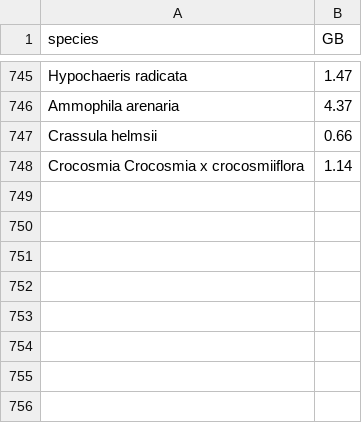
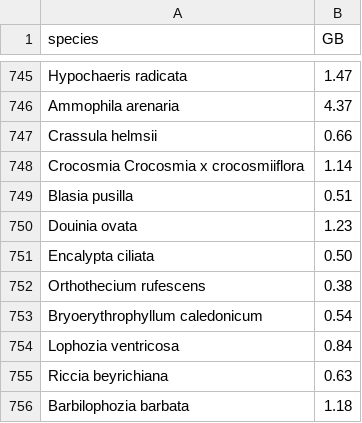
Before and after one commit to DToL-Plant-Working-Group/collections, a CSV file: data/DTOL_genome_sizes_final.csv, drawn as a sheet; only a part is shown, gaps mark what is left out; the diff names each change by its address in the sheet, - before the commit and + after, or states it on an @@ line.

Commit message:
Update data on 2021-11-04.

```diff
--- a/data/DTOL_genome_sizes_final.csv
+++ b/data/DTOL_genome_sizes_final.csv
+row 749: Blasia pusilla | 0.51
+row 750: Douinia ovata | 1.23
+row 751: Encalypta ciliata | 0.50
+row 752: Orthothecium rufescens | 0.38
+row 753: Bryoerythrophyllum caledonicum | 0.54
+row 754: Lophozia ventricosa | 0.84
+row 755: Riccia beyrichiana | 0.63
+row 756: Barbilophozia barbata | 1.18
```
Also changed, not shown: data/all_collected_final.csv, 2 other files.
